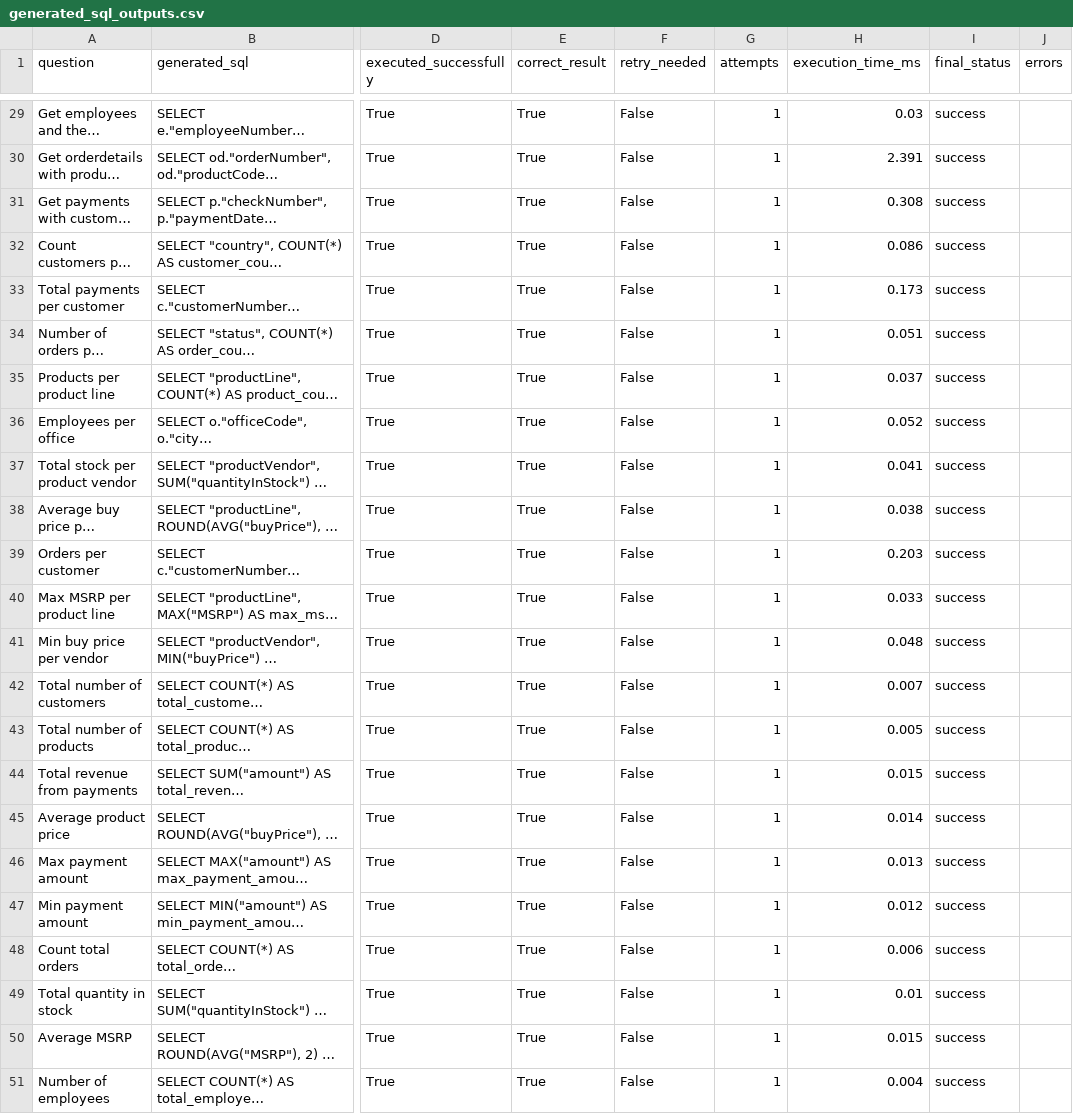
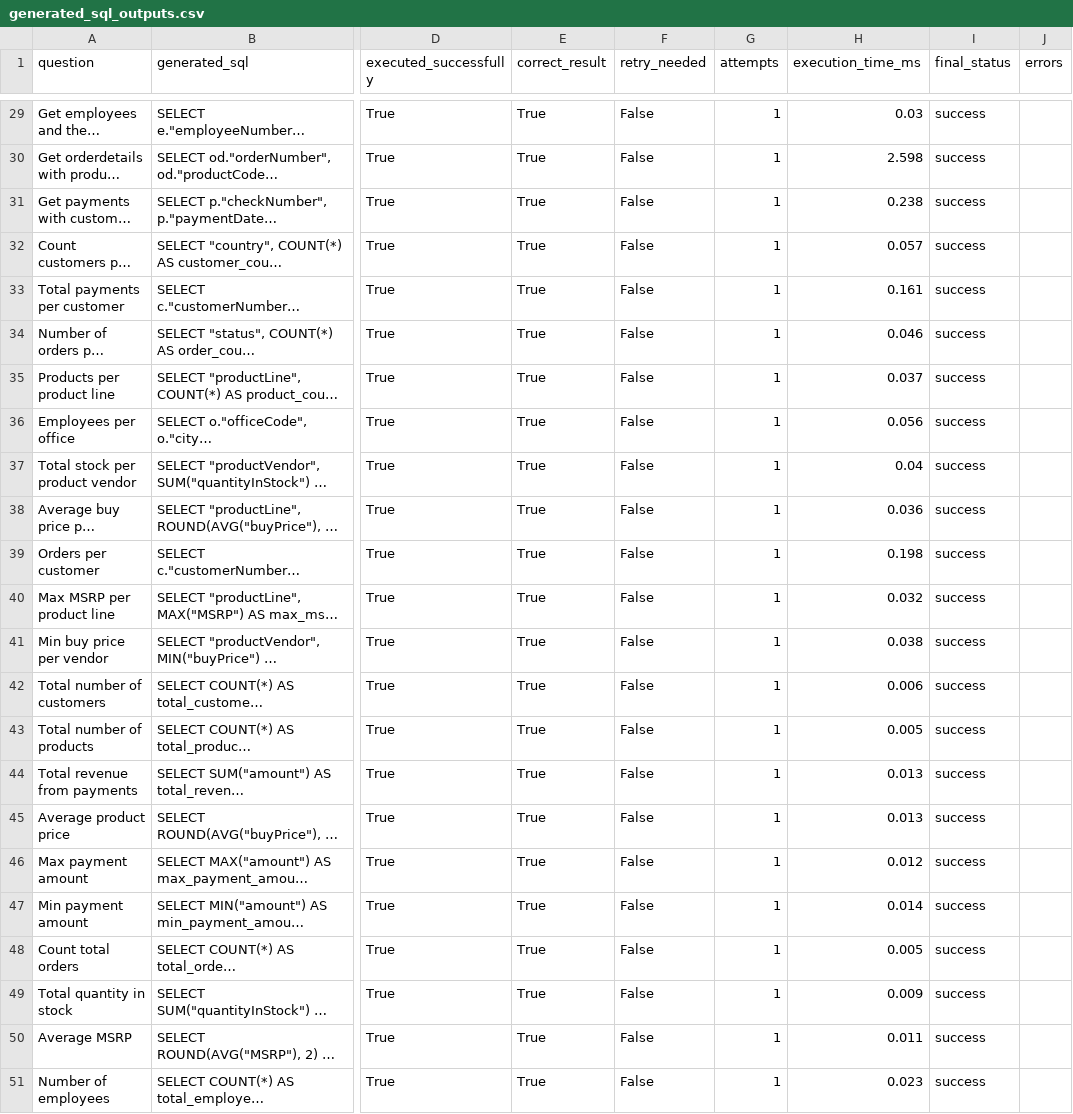
Before and after one commit to chandan11248/Ai-fellowship, a CSV file: week-3/outputs/generated_sql_outputs.csv, drawn as a sheet; only a part is shown, gaps mark what is left out; long unchanged cells end in …; the diff covers the shown part only; the diff names each change by its address in the sheet, - before the commit and + after, or states it on an @@ line.

```diff
--- a/week-3/outputs/generated_sql_outputs.csv
+++ b/week-3/outputs/generated_sql_outputs.csv
-H30 (execution_time_ms): 2.391
+H30 (execution_time_ms): 2.598
-H31 (execution_time_ms): 0.308
+H31 (execution_time_ms): 0.238
-H32 (execution_time_ms): 0.086
+H32 (execution_time_ms): 0.057
-H33 (execution_time_ms): 0.173
+H33 (execution_time_ms): 0.161
-H34 (execution_time_ms): 0.051
+H34 (execution_time_ms): 0.046
-H36 (execution_time_ms): 0.052
+H36 (execution_time_ms): 0.056
-H37 (execution_time_ms): 0.041
+H37 (execution_time_ms): 0.04
-H38 (execution_time_ms): 0.038
+H38 (execution_time_ms): 0.036
-H39 (execution_time_ms): 0.203
+H39 (execution_time_ms): 0.198
-H40 (execution_time_ms): 0.033
+H40 (execution_time_ms): 0.032
-H41 (execution_time_ms): 0.048
+H41 (execution_time_ms): 0.038
-H42 (execution_time_ms): 0.007
+H42 (execution_time_ms): 0.006
-H44 (execution_time_ms): 0.015
+H44 (execution_time_ms): 0.013
-H45 (execution_time_ms): 0.014
+H45 (execution_time_ms): 0.013
-H46 (execution_time_ms): 0.013
+H46 (execution_time_ms): 0.012
-H47 (execution_time_ms): 0.012
+H47 (execution_time_ms): 0.014
-H48 (execution_time_ms): 0.006
+H48 (execution_time_ms): 0.005
-H49 (execution_time_ms): 0.01
+H49 (execution_time_ms): 0.009
-H50 (execution_time_ms): 0.015
+H50 (execution_time_ms): 0.011
-H51 (execution_time_ms): 0.004
+H51 (execution_time_ms): 0.023
```
Also changed, not shown: 26 edited cells elsewhere in this file, 7 other files.
